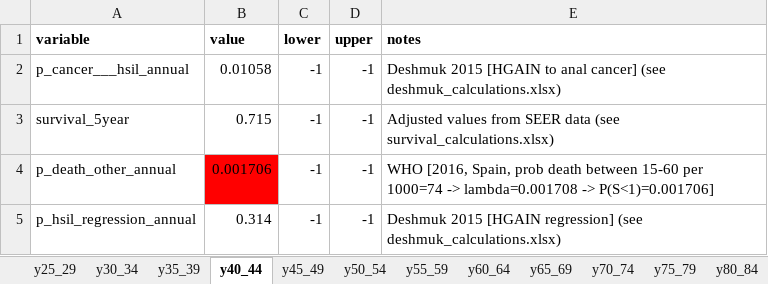
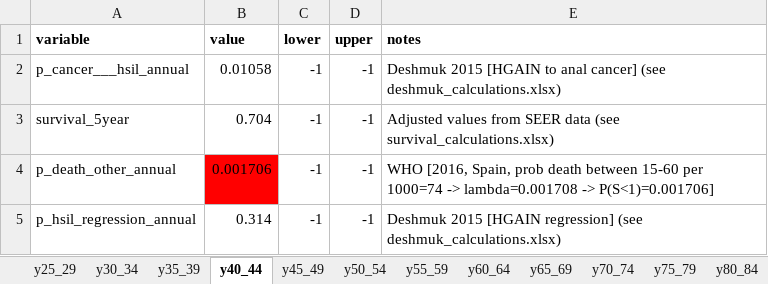
Before and after one commit to david-gomez-guillen/cea-anus, an Excel workbook: params/context.xlsx, sheet y40_44, drawn as a sheet; values as stored, in another font and other column widths than the file's, no borders; the diff names each change by its address in the sheet, - before the commit and + after, or states it on an @@ line.

```diff
--- a/params/context.xlsx (sheet y40_44)
+++ b/params/context.xlsx (sheet y40_44)
-B3 (value): 0.715
+B3 (value): 0.704
```
Also changed, not shown: sheet y25_29, sheet y35_39, sheet y45_49, sheet y50_54, sheet y65_69, sheet y55_59, 5 more sheets, formulas that keep their value, models/markov.xlsx, params/survival_calculations.xlsx, 23 other files.
